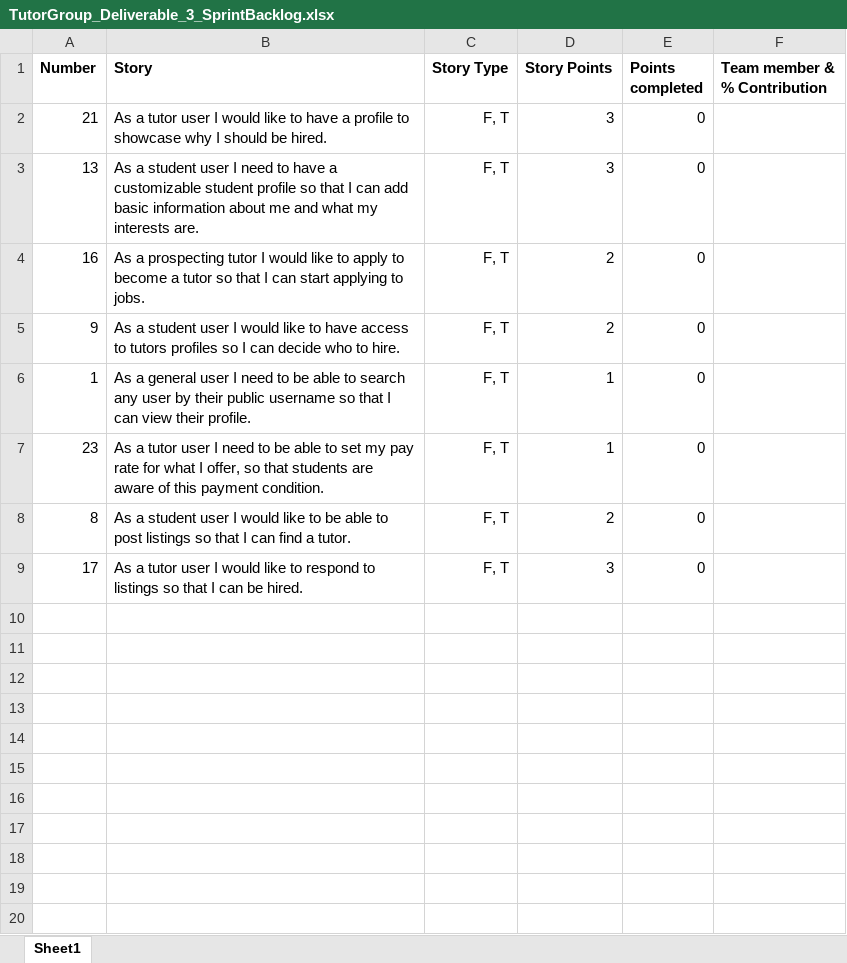
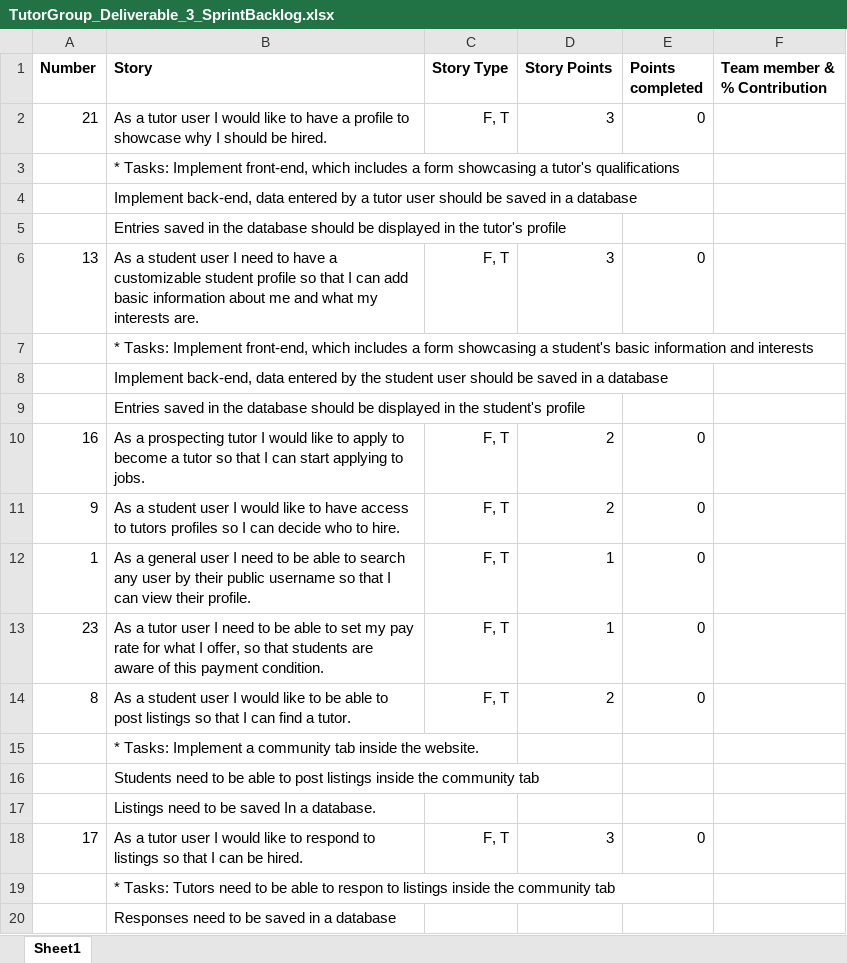
Before and after one commit to hannahyelle/Tutor-Software-Engineering, an Excel workbook: TutorGroup_Deliverable_3_SprintBacklog.xlsx, sheet Sheet1, drawn as a sheet; values as stored, in another font and other column widths than the file's, no borders; the diff names each change by its address in the sheet, - before the commit and + after, or states it on an @@ line.

Commit message:
Added sprint tasks

```diff
--- a/TutorGroup_Deliverable_3_SprintBacklog.xlsx (sheet Sheet1)
+++ b/TutorGroup_Deliverable_3_SprintBacklog.xlsx (sheet Sheet1)
+row 3:  | * Tasks: Implement front-end, which includes a form showcasing a tutor's qualifications
+row 4:  | Implement back-end, data entered by a tutor user should be saved in a database
+row 5:  | Entries saved in the database should be displayed in the tutor's profile
+row 7:  | * Tasks: Implement front-end, which includes a form showcasing a student's basic information and interests
+row 8:  | Implement back-end, data entered by the student user should be saved in a database
+row 9:  | Entries saved in the database should be displayed in the student's profile
+row 15:  | * Tasks: Implement a community tab inside the website.
+row 16:  | Students need to be able to post listings inside the community tab
+row 17:  | Listings need to be saved In a database.
+row 19:  | * Tasks: Tutors need to be able to respon to listings inside the community tab
+row 20:  | Responses need to be saved in a database
```
